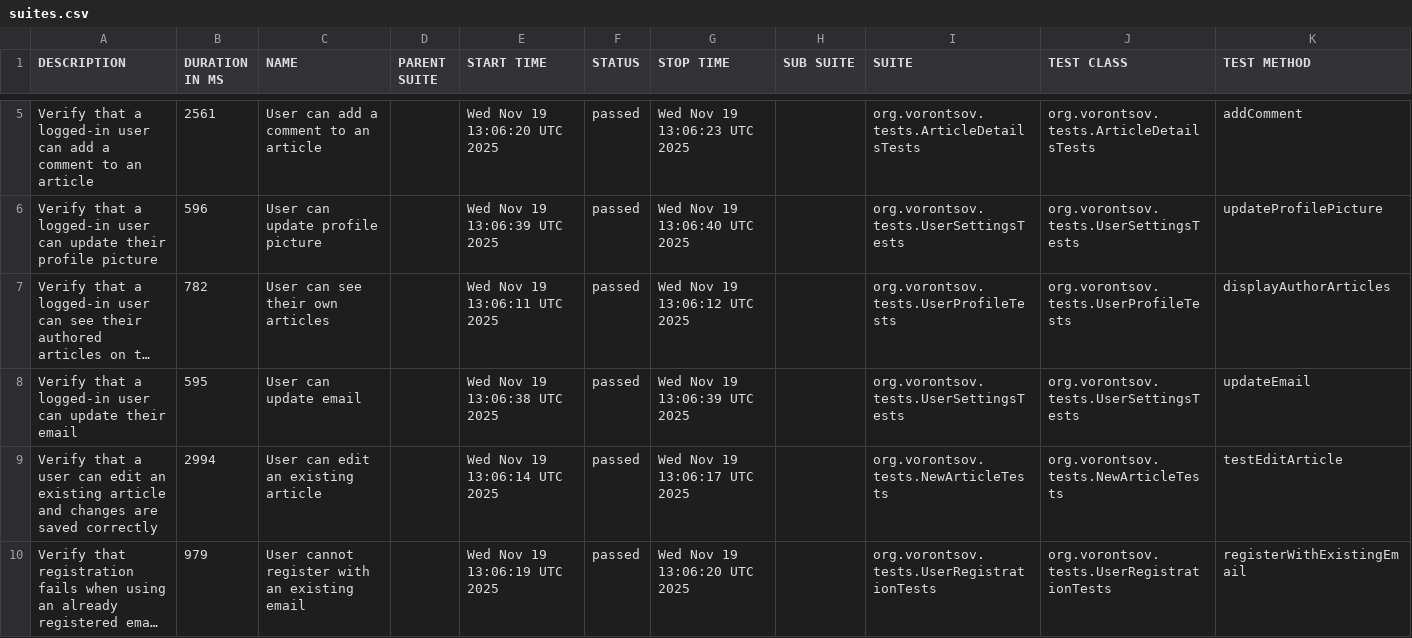
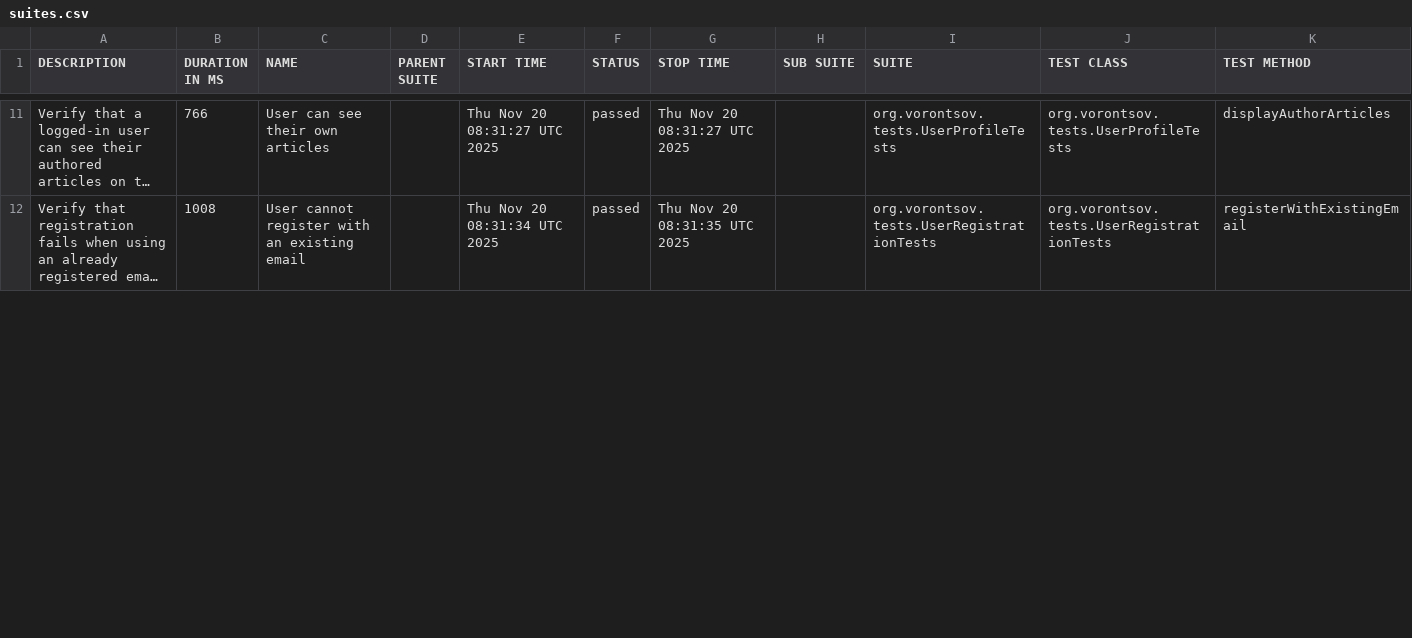
Before and after one commit to alexvrntsv/realworld-qa-automation, a CSV file: 14/data/suites.csv, drawn as a sheet; only a part is shown, gaps mark what is left out; long unchanged cells end in …; removed rows and columns are numbered as before the commit, all else as after; the diff covers the shown part only; the diff names each change by its address in the sheet, - before the commit and + after, or states it on an @@ line.

```diff
--- a/14/data/suites.csv
+++ b/14/data/suites.csv
-row 5: Verify that a logged-in user can add a comment to an article | 2561 | User can add a comment to an article |  | Wed Nov 19 13:06:20 UTC 2025 | passed | Wed Nov 19 13:06:23 UTC 2025 |  | org.vorontsov.tests.ArticleDetailsTests | org.vorontsov.tests.ArticleDetailsTests | addComment
-row 6: Verify that a logged-in user can update their profile picture | 596 | User can update profile picture |  | Wed Nov 19 13:06:39 UTC 2025 | passed | Wed Nov 19 13:06:40 UTC 2025 |  | org.vorontsov.tests.UserSettingsTests | org.vorontsov.tests.UserSettingsTests | updateProfilePicture
-B11 (DURATION IN MS): 782
+B11 (DURATION IN MS): 766
-E11 (START TIME): Wed Nov 19 13:06:11 UTC 2025
+E11 (START TIME): Thu Nov 20 08:31:27 UTC 2025
-G11 (STOP TIME): Wed Nov 19 13:06:12 UTC 2025
+G11 (STOP TIME): Thu Nov 20 08:31:27 UTC 2025
-row 8: Verify that a logged-in user can update their email | 595 | User can update email |  | Wed Nov 19 13:06:38 UTC 2025 | passed | Wed Nov 19 13:06:39 UTC 2025 |  | org.vorontsov.tests.UserSettingsTests | org.vorontsov.tests.UserSettingsTests | updateEmail
-row 9: Verify that a user can edit an existing article and changes are saved correctly | 2994 | User can edit an existing article |  | Wed Nov 19 13:06:14 UTC 2025 | passed | Wed Nov 19 13:06:17 UTC 2025 |  | org.vorontsov.tests.NewArticleTests | org.vorontsov.tests.NewArticleTests | testEditArticle
-B12 (DURATION IN MS): 979
+B12 (DURATION IN MS): 1008
-E12 (START TIME): Wed Nov 19 13:06:19 UTC 2025
+E12 (START TIME): Thu Nov 20 08:31:34 UTC 2025
-G12 (STOP TIME): Wed Nov 19 13:06:20 UTC 2025
+G12 (STOP TIME): Thu Nov 20 08:31:35 UTC 2025
```
Also changed, not shown: 10 added rows, 6 removed rows and 17 edited cells elsewhere in this file, 14/data/behaviors.csv, 52 other files.
